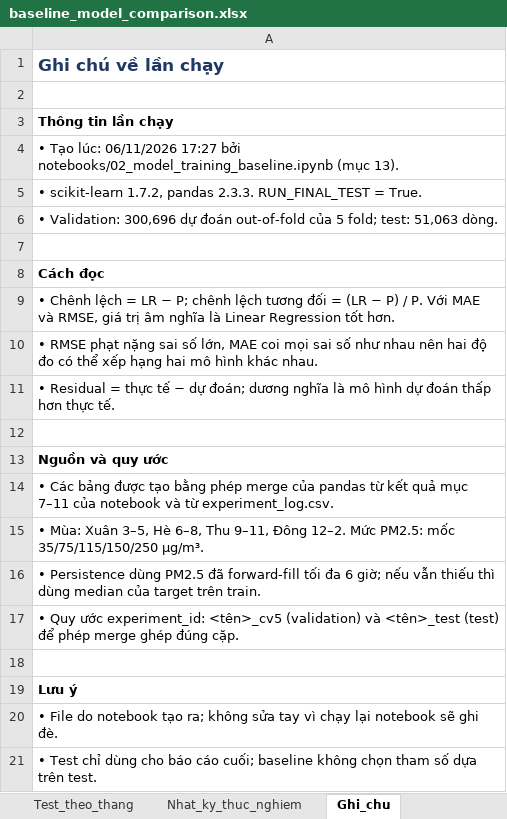
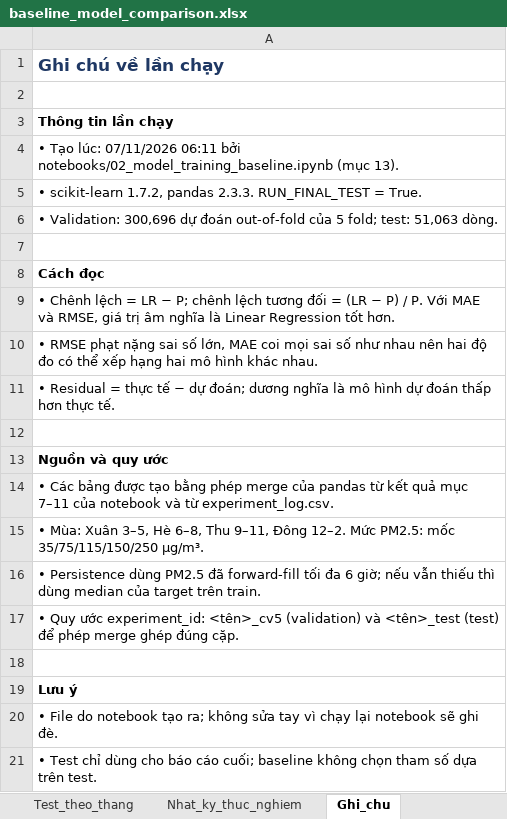
Before and after one commit to bjruly/sgu_finalproject_machinelearning_2026-2027, an Excel workbook: outputs/baseline_model_comparison.xlsx, sheet Ghi_chu, drawn as a sheet; values as stored, in another font and other column widths than the file's, no borders; the diff names each change by its address in the sheet, - before the commit and + after, or states it on an @@ line.

Commit message:
Refactor baseline notebook, check openpyxl, re-run and verify outputs
Chỉnh sửa notebook 02_model_training_baseline.ipynb, thêm kiểm tra phụ thuộc
openpyxl, rồi chạy lại từ trạng thái sạch và xác nhận các tệp xuất ra.

Chỉnh sửa notebook:
- Xóa phần lặp: bỏ các bảng kết quả in lại nhiều lần (mục 6, 12, 13.1); bỏ
  hai cell demo ở mục 5 và 6 vì lặp phép tính của vòng CV (số cột sau tiền
  xử lý chuyển sang mục 10); gộp cách đọc experiment_log.csv và lệnh tạo thư
  mục; bỏ các đoạn liệt kê tệp và số liệu nhắc lại ở mục 11, 12, 13, 14.
- Kiểm tra openpyxl ngay ở ô đầu và in phiên bản. Phần xuất Excel chỉ chạy
  khi có openpyxl; nếu thiếu, notebook báo cách cài, bỏ qua Excel và vẫn ghi CSV.
- Thêm mục 13.5: ghi lại mọi tệp được ghi ra đĩa, rồi kiểm tra từng tệp có
  tồn tại, không rỗng và đọc lại được (CSV, JSON, joblib, Excel, PNG); báo
  lỗi nếu thiếu tệp.
- Sửa ghi chú README đã lỗi thời ở mục 14.

Phụ thuộc:
- requirements.txt: thêm openpyxl (dùng để xuất file so sánh Excel ở mục 13).

Chạy lại và kiểm tra:
- Xóa các tệp baseline đã sinh, đưa experiment_log.csv về chỉ còn tiêu đề,
  rồi Restart & Run All: chạy hết không lỗi.
- Đã thử thêm hai trường hợp: thiếu openpyxl (vẫn chạy, bỏ qua Excel) và
  SAVE_ARTIFACTS = False (không ghi tệp nào, không đổi experiment_log.csv).
- Xác nhận các tệp: models/baseline_linear_regression.joblib (nạp lại, dự đoán
  khớp), baseline_metrics.csv, baseline_metadata.json,
  outputs/baseline_error_analysis.csv, baseline_comparison_merged.csv,
  baseline_model_comparison.xlsx (8 sheet, 6 biểu đồ), 8 hình
  outputs/figures/baseline_*.png và 4 dòng baseline trong experiment_log.csv.
- src/ và tests/ không bị thay đổi.

Kết quả (RMSE, µg/m3), không đổi so với trước:
- CV 5 fold: Persistence 19.97, Linear Regression 19.29
- Test: Persistence 23.11, Linear Regression 21.80

Môi trường: scikit-learn <điền phiên bản>, pandas <điền phiên bản>,
openpyxl <điền phiên bản>.

```diff
--- a/outputs/baseline_model_comparison.xlsx (sheet Ghi_chu)
+++ b/outputs/baseline_model_comparison.xlsx (sheet Ghi_chu)
-A4: …Tạo lúc: 06/11/2026 17:27 bởi notebooks/02_model_training_baseline.ipynb…
+A4: …Tạo lúc: 07/11/2026 06:11 bởi notebooks/02_model_training_baseline.ipynb…
```
Also changed, not shown: 3 other files.
